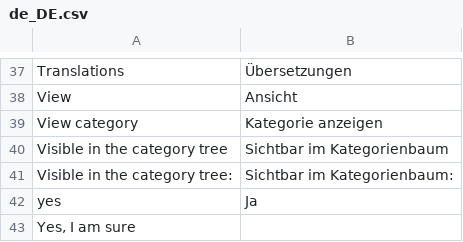
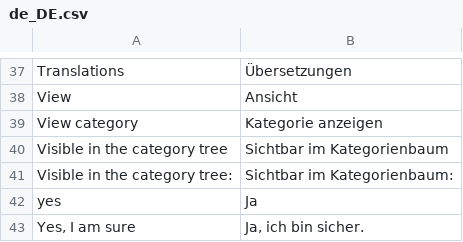
Before and after one commit to spryker/category, a CSV file: data/translation/Zed/de_DE.csv, drawn as a sheet; only a part is shown, gaps mark what is left out.

Commit message:
Update Zed translations.

```diff
--- a/data/translation/Zed/de_DE.csv
+++ b/data/translation/Zed/de_DE.csv
@@ -42,2 +42,2 @@ View,Ansicht
 yes,Ja
-"Yes, I am sure",
+"Yes, I am sure","Ja, ich bin sicher."
```
